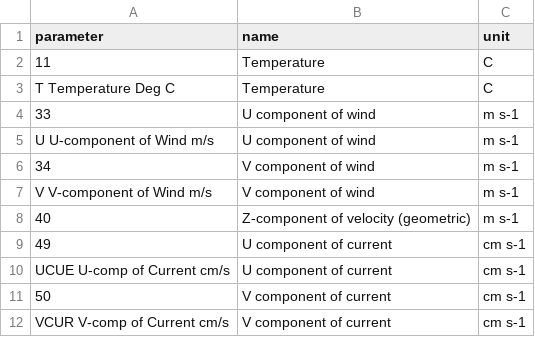
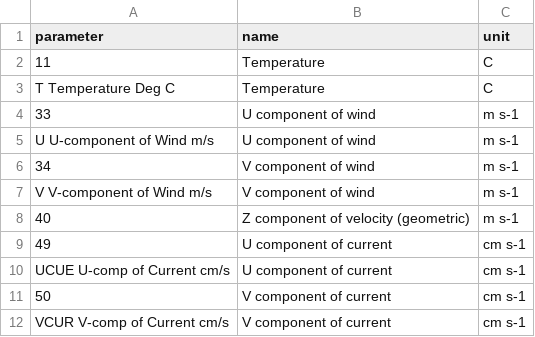
Before and after one commit to innovationgarage/gributils, a CSV file: parametermaps/smhi/nemo/parametermap.csv, drawn as a sheet; only a part is shown.

Commit message:
Update parametermap.csv

```diff
--- a/parametermaps/smhi/nemo/parametermap.csv
+++ b/parametermaps/smhi/nemo/parametermap.csv
@@ -7,3 +7,3 @@ U U-component of Wind m/s,U component of wind,m s-1
 V V-component of Wind m/s,V component of wind,m s-1
-40,Z-component of velocity (geometric),m s-1
+40,Z component of velocity (geometric),m s-1
 49,U component of current,cm s-1
```
